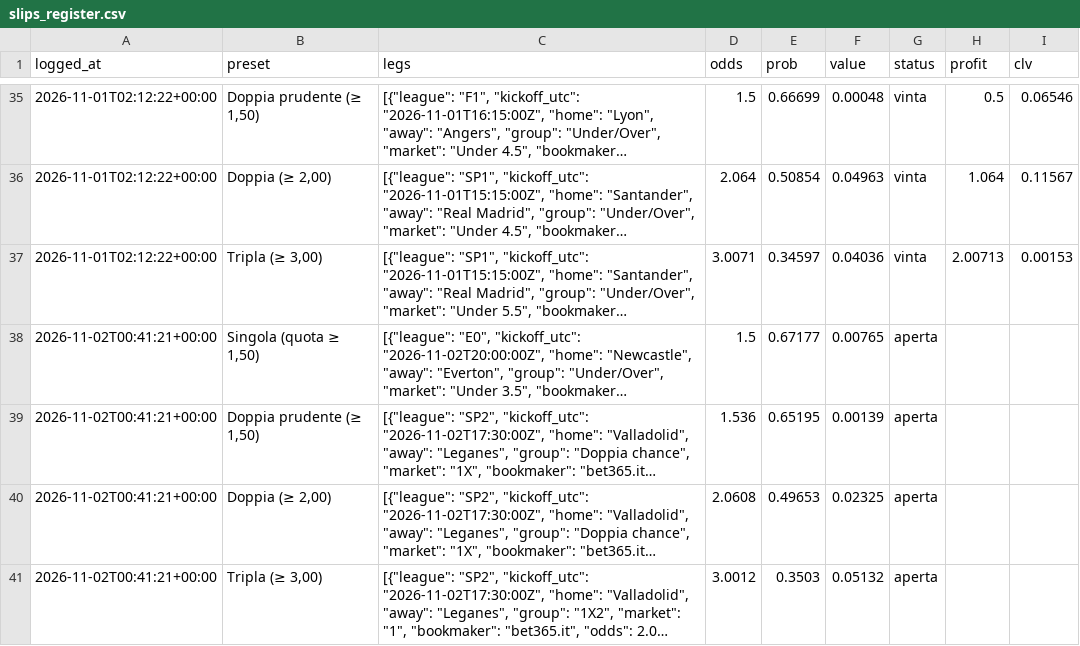
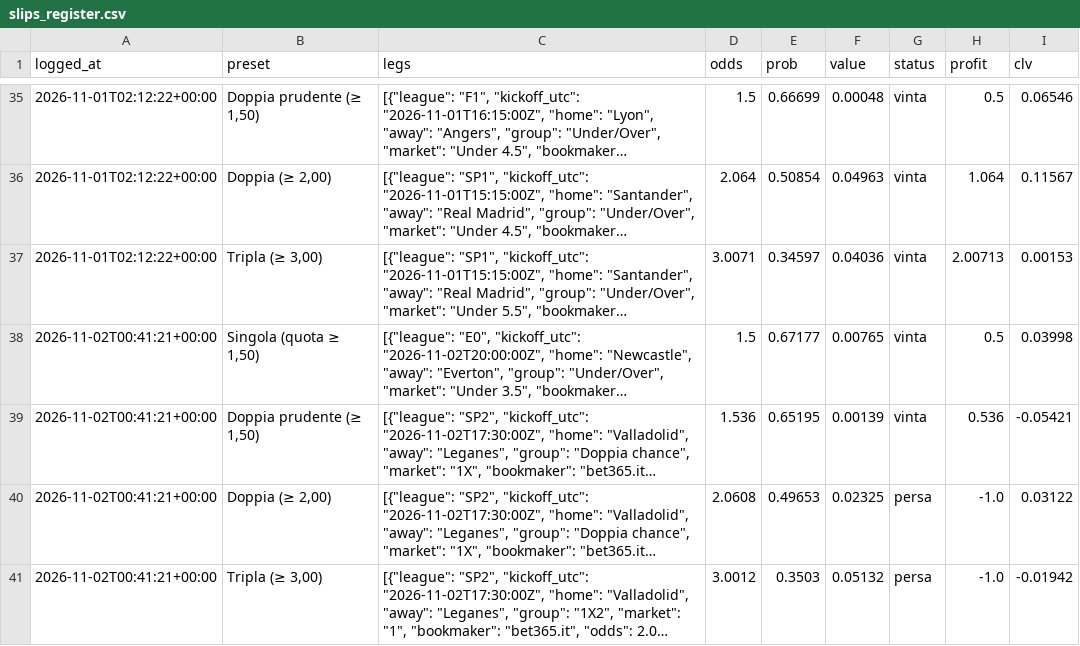
Before and after one commit to francyrussotti/forecast1x2, a CSV file: data/tips/slips_register.csv, drawn as a sheet; only a part is shown, gaps mark what is left out; long unchanged cells end in …; the diff covers the shown part only; the diff names each change by its address in the sheet, - before the commit and + after, or states it on an @@ line.

```diff
--- a/data/tips/slips_register.csv
+++ b/data/tips/slips_register.csv
-G38:G39 (status): aperta
+G38:G39 (status): vinta
-H38 (profit): (empty)
+H38 (profit): 0.5
-I38 (clv): (empty)
+I38 (clv): 0.03998
-H39 (profit): (empty)
+H39 (profit): 0.536
-I39 (clv): (empty)
+I39 (clv): -0.05421
-G40:G41 (status): aperta
+G40:G41 (status): persa
-H40:H41 (profit): (empty)
+H40:H41 (profit): -1.0
-I40 (clv): (empty)
+I40 (clv): 0.03122
-I41 (clv): (empty)
+I41 (clv): -0.01942
```
Also changed, not shown: 4 added rows elsewhere in this file, data/raw/2627_F2.csv, data/raw/2627_I1.csv, 16 other files.
